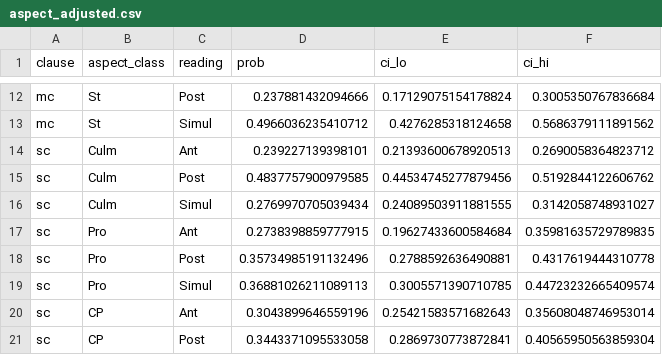
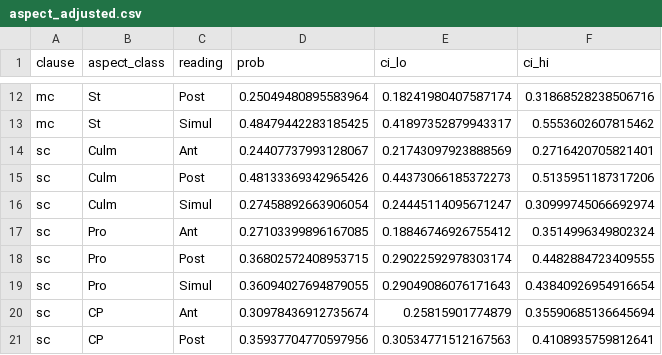
Before and after one commit to Evans2424/dripps-temporal, a CSV file: results/tables/aspect_adjusted.csv, drawn as a sheet; only a part is shown, gaps mark what is left out; the diff covers the shown part only; the diff names each change by its address in the sheet, - before the commit and + after, or states it on an @@ line.

```diff
--- a/results/tables/aspect_adjusted.csv
+++ b/results/tables/aspect_adjusted.csv
-D12 (prob): 0.237881432094666
+D12 (prob): 0.25049480895583964
-E12 (ci_lo): 0.17129075154178824
+E12 (ci_lo): 0.18241980407587174
-F12 (ci_hi): 0.3005350767836684
+F12 (ci_hi): 0.31868528238506716
-D13 (prob): 0.4966036235410712
+D13 (prob): 0.48479442283185425
-E13 (ci_lo): 0.4276285318124658
+E13 (ci_lo): 0.41897352879943317
-F13 (ci_hi): 0.5686379111891562
+F13 (ci_hi): 0.5553602607815462
-D14 (prob): 0.239227139398101
+D14 (prob): 0.24407737993128067
-E14 (ci_lo): 0.21393600678920513
+E14 (ci_lo): 0.21743097923888569
-F14 (ci_hi): 0.2690058364823712
+F14 (ci_hi): 0.2716420705821401
-D15 (prob): 0.4837757900979585
+D15 (prob): 0.48133369342965426
-E15 (ci_lo): 0.44534745277879456
+E15 (ci_lo): 0.44373066185372273
-F15 (ci_hi): 0.5192844122606762
+F15 (ci_hi): 0.5135951187317206
-D16 (prob): 0.2769970705039434
+D16 (prob): 0.27458892663906054
-E16 (ci_lo): 0.24089503911881555
+E16 (ci_lo): 0.24445114095671247
-F16 (ci_hi): 0.3142058748931027
+F16 (ci_hi): 0.30999745066692974
-D17 (prob): 0.2738398859777915
+D17 (prob): 0.27103399896167085
-E17 (ci_lo): 0.19627433600584684
+E17 (ci_lo): 0.18846746926755412
-F17 (ci_hi): 0.35981635729789835
+F17 (ci_hi): 0.3514996349802324
-D18 (prob): 0.35734985191132496
+D18 (prob): 0.36802572408953715
-E18 (ci_lo): 0.2788592636490881
+E18 (ci_lo): 0.29022592978303174
-F18 (ci_hi): 0.4317619444310778
+F18 (ci_hi): 0.4482884723409555
-D19 (prob): 0.36881026211089113
+D19 (prob): 0.36094027694879055
-E19 (ci_lo): 0.3005571390710785
+E19 (ci_lo): 0.29049086076171643
-F19 (ci_hi): 0.44723232665409574
+F19 (ci_hi): 0.43840926954916654
-D20 (prob): 0.3043899646559196
+D20 (prob): 0.30978436912735674
-E20 (ci_lo): 0.25421583571682643
+E20 (ci_lo): 0.25815901774879
-F20 (ci_hi): 0.35608048746953014
+F20 (ci_hi): 0.35590685136645694
-D21 (prob): 0.3443371095533058
+D21 (prob): 0.35937704770597956
-E21 (ci_lo): 0.2869730773872841
+E21 (ci_lo): 0.30534771512167563
-F21 (ci_hi): 0.40565950563859304
+F21 (ci_hi): 0.4108935759812641
```
Also changed, not shown: 42 edited cells elsewhere in this file, results/tables/baselines.csv, results/tables/cue_importance.csv, 19 other files.
